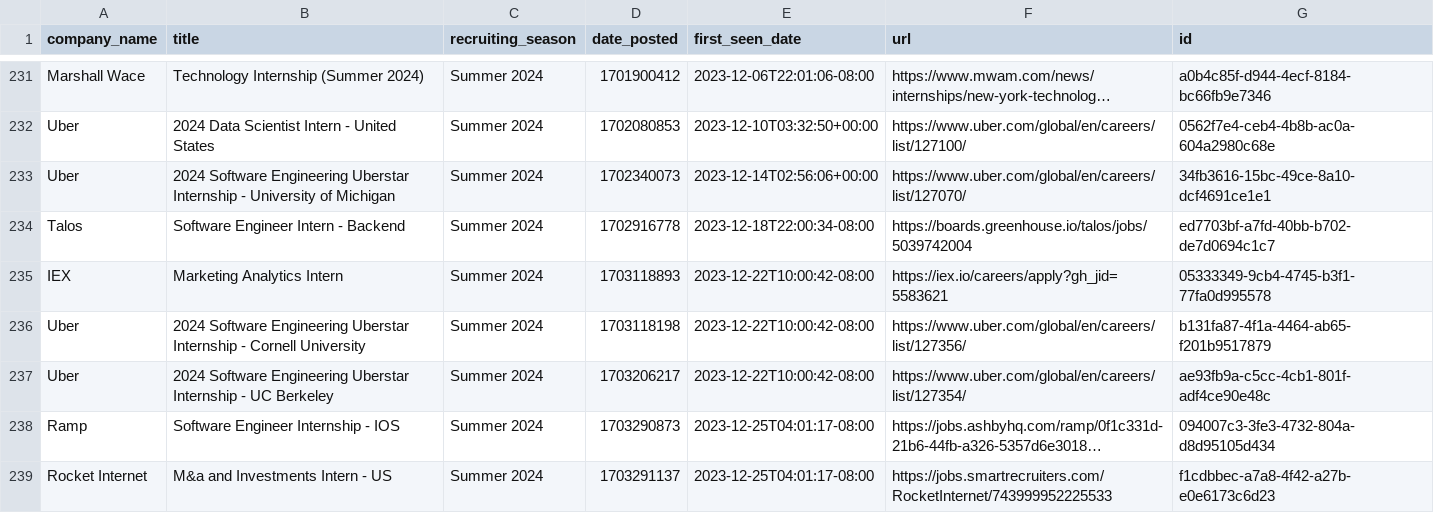
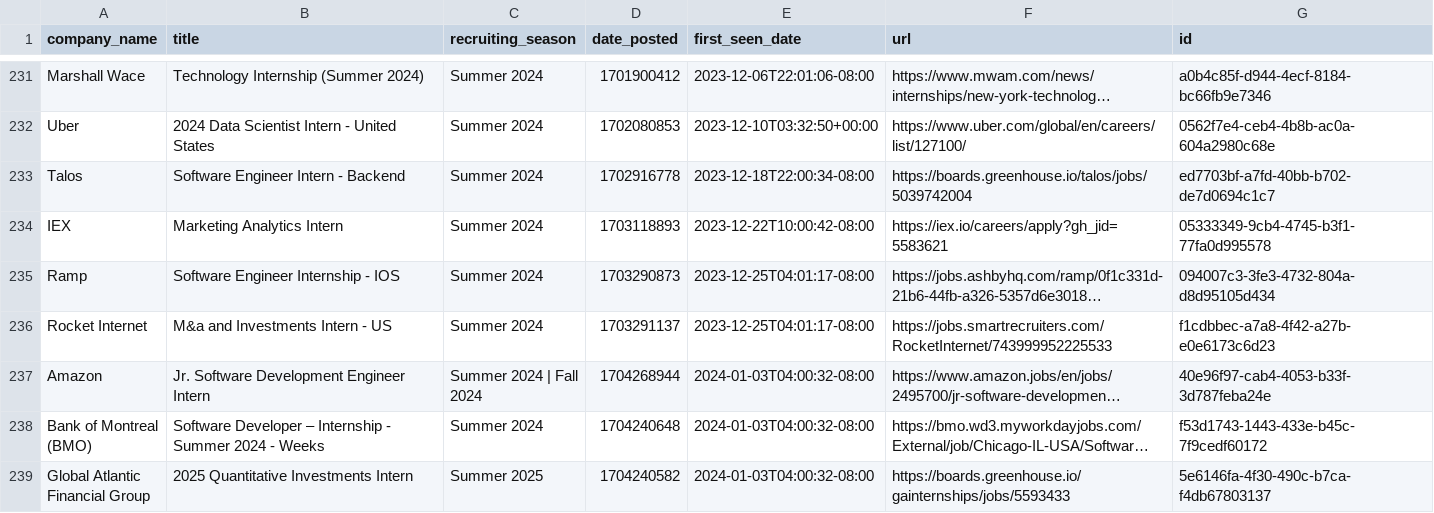
Before and after one commit to abochnak/historical-nyc-remote-job-postings, a CSV file: data/nyc_jobs.csv, drawn as a sheet; only a part is shown, gaps mark what is left out; the shorter side is filled out with more unchanged rows; long unchanged cells end in …; the diff names each change by its address in the sheet, - before the commit and + after, or states it on an @@ line.

Commit message:
Update nyc_jobs.csv

```diff
--- a/data/nyc_jobs.csv
+++ b/data/nyc_jobs.csv
-row 233: Uber | 2024 Software Engineering Uberstar Internship - University of Michigan | Summer 2024 | 1702340073 | 2023-12-14T02:56:06+00:00 | https://www.uber.com/global/en/careers/list/127070/ | 34fb3616-15bc-49ce-8a10-dcf4691ce1e1
-row 236: Uber | 2024 Software Engineering Uberstar Internship - Cornell University | Summer 2024 | 1703118198 | 2023-12-22T10:00:42-08:00 | https://www.uber.com/global/en/careers/list/127356/ | b131fa87-4f1a-4464-ab65-f201b9517879
-row 237: Uber | 2024 Software Engineering Uberstar Internship - UC Berkeley | Summer 2024 | 1703206217 | 2023-12-22T10:00:42-08:00 | https://www.uber.com/global/en/careers/list/127354/ | ae93fb9a-c5cc-4cb1-801f-adf4ce90e48c
```
